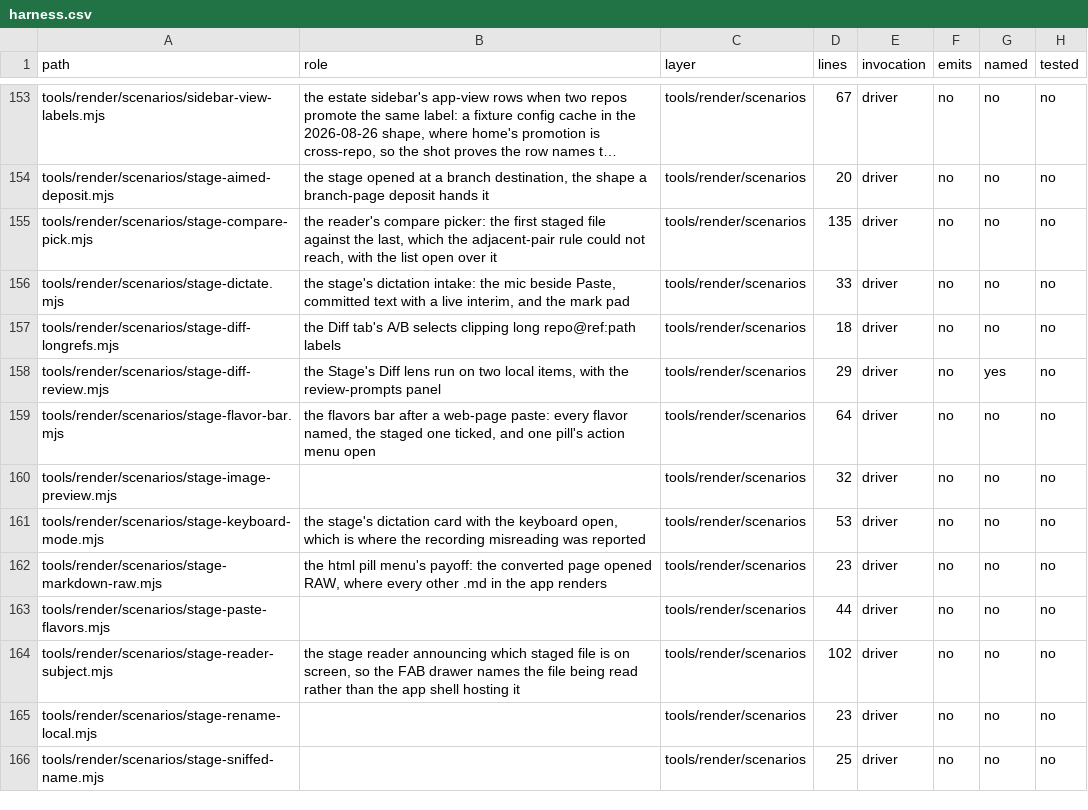
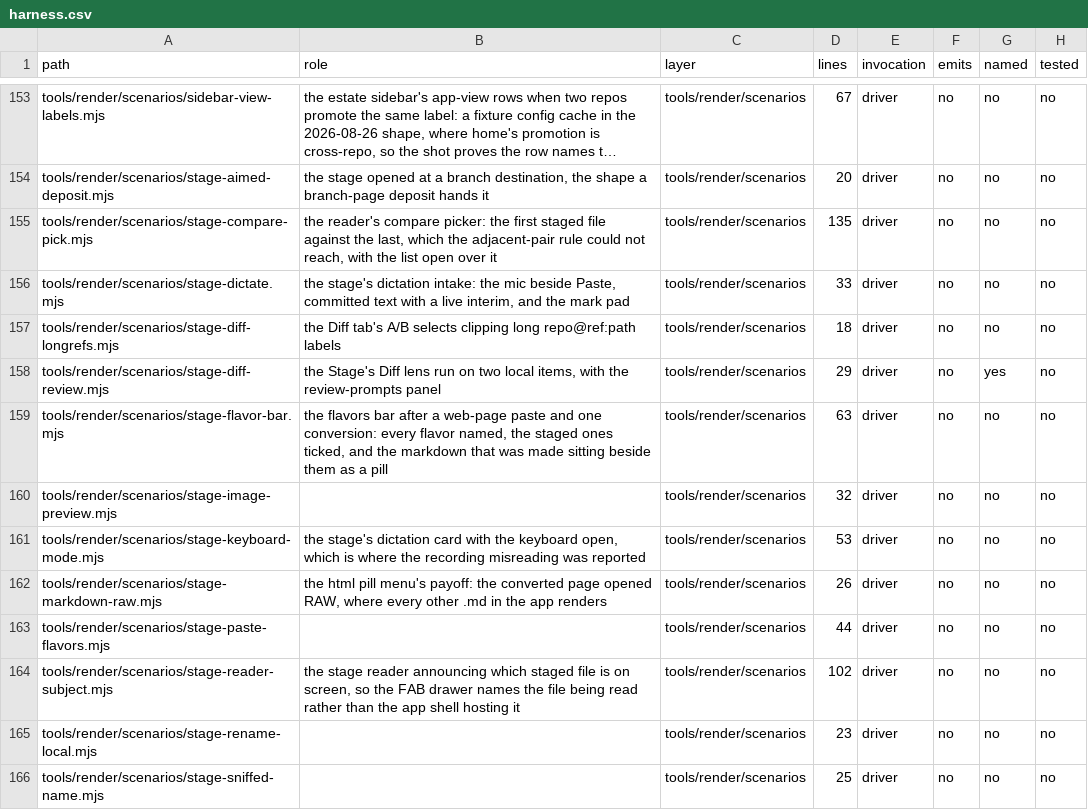
Before and after one commit to mehrlander/WebTools, a CSV file: docs/harness.csv, drawn as a sheet; only a part is shown, gaps mark what is left out; long unchanged cells end in ….

```diff
--- a/docs/harness.csv
+++ b/docs/harness.csv
@@ -158,6 +158,6 @@ tools/render/scenarios/stage-diff-longrefs.mjs,the Diff tab's A/B selects clippi
 tools/render/scenarios/stage-diff-review.mjs,"the Stage's Diff lens run on two local items, with the review-prompts panel",tools/render/scenarios,29,driver,no,yes,no
-tools/render/scenarios/stage-flavor-bar.mjs,"the flavors bar after a web-page paste: every flavor named, the staged one ticked, and one pill's action menu open",tools/render/scenarios,64,driver,no,no,no
+tools/render/scenarios/stage-flavor-bar.mjs,"the flavors bar after a web-page paste and one conversion: every flavor named, the staged ones ticked, and the markdown that was made sitting beside them as a pill",tools/render/scenarios,63,driver,no,no,no
 tools/render/scenarios/stage-image-preview.mjs,,tools/render/scenarios,32,driver,no,no,no
 tools/render/scenarios/stage-keyboard-mode.mjs,"the stage's dictation card with the keyboard open, which is where the recording misreading was reported",tools/render/scenarios,53,driver,no,no,no
-tools/render/scenarios/stage-markdown-raw.mjs,"the html pill menu's payoff: the converted page opened RAW, where every other .md in the app renders",tools/render/scenarios,23,driver,no,no,no
+tools/render/scenarios/stage-markdown-raw.mjs,"the html pill menu's payoff: the converted page opened RAW, where every other .md in the app renders",tools/render/scenarios,26,driver,no,no,no
 tools/render/scenarios/stage-paste-flavors.mjs,,tools/render/scenarios,44,driver,no,no,no
```
Also changed, not shown: docs/docs.csv, docs/tests.csv, 6 other files.
